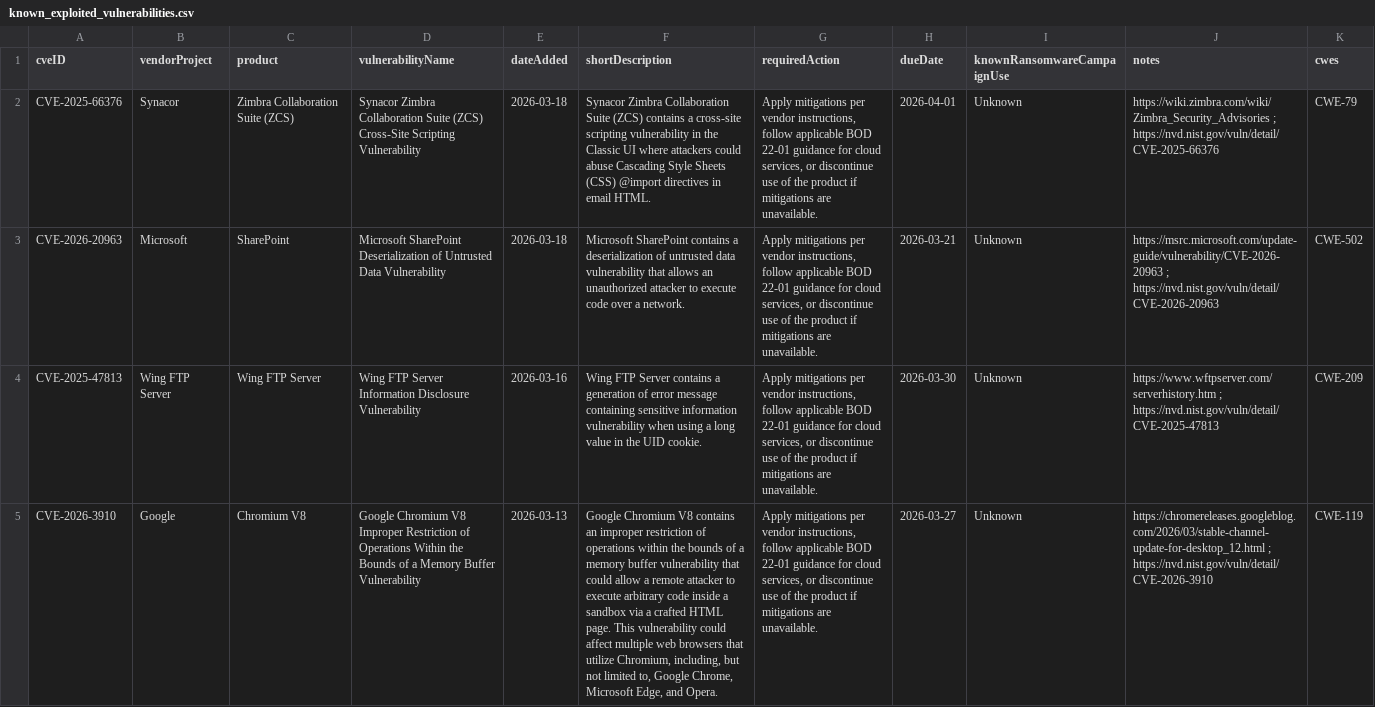
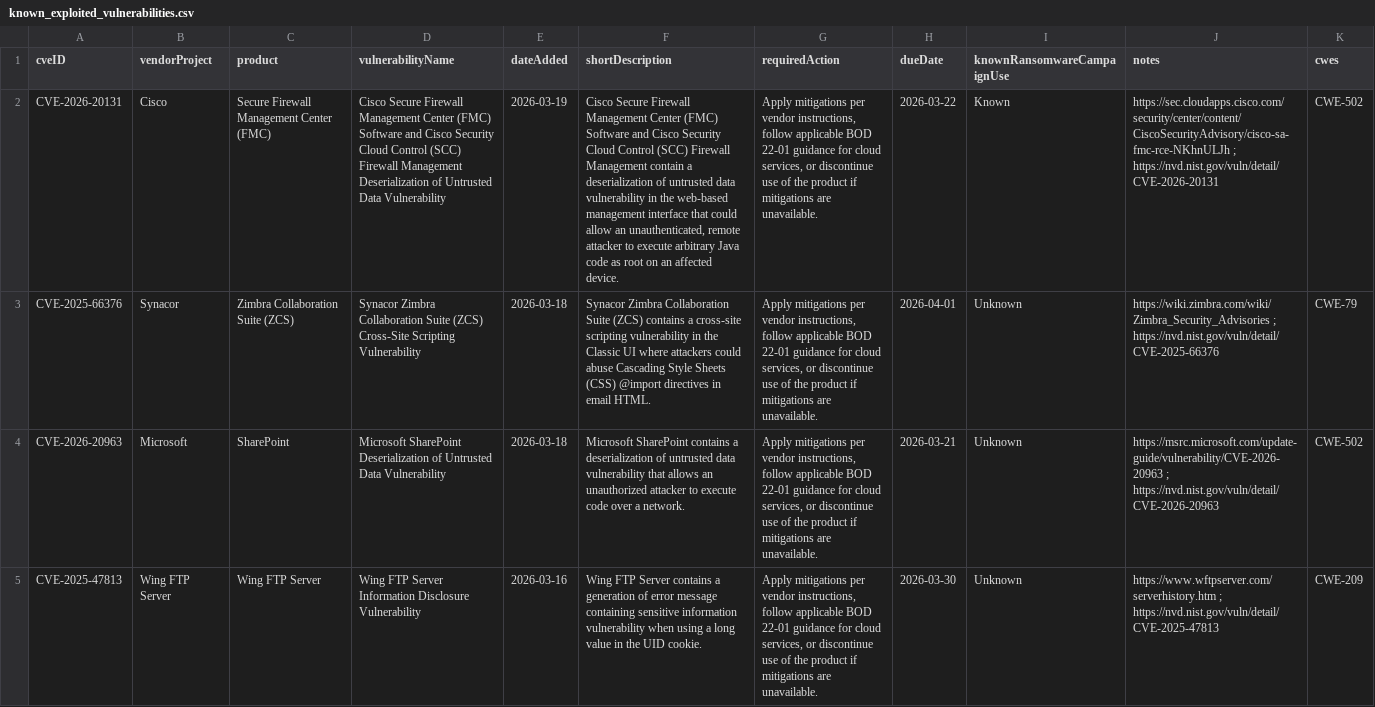
Before and after one commit to shaun89/kev-data, a CSV file: known_exploited_vulnerabilities.csv, drawn as a sheet; only a part is shown; the shorter side is filled out with more unchanged rows; the diff covers the shown part only; the diff names each change by its address in the sheet, - before the commit and + after, or states it on an @@ line.

```diff
--- a/known_exploited_vulnerabilities.csv
+++ b/known_exploited_vulnerabilities.csv
+row 2: CVE-2026-20131 | Cisco | Secure Firewall Management Center (FMC) | Cisco Secure Firewall Management Center (FMC) Software and Cisco Security Cloud Control (SCC) Firewall Management Deserialization of Untrusted Data Vulnerability | 2026-03-19 | Cisco Secure Firewall Management Center (FMC) Software and Cisco Security Cloud Control (SCC) Firewall Management contain a deserialization of untrusted data vulnerability in the web-based management interface that could allow an unauthenticated, remote attacker to execute arbitrary Java code as root on an affected device. | Apply mitigations per vendor instructions, follow applicable BOD 22-01 guidance for cloud services, or discontinue use of the product if mitigations are unavailable. | 2026-03-22 | Known | https://sec.cloudapps.cisco.com/security/center/content/CiscoSecurityAdvisory/cisco-sa-fmc-rce-NKhnULJh ; https://nvd.nist.gov/vuln/detail/CVE-2026-20131 | CWE-502
```
Also changed, not shown: 1 edited cell elsewhere in this file, 1 other file.
